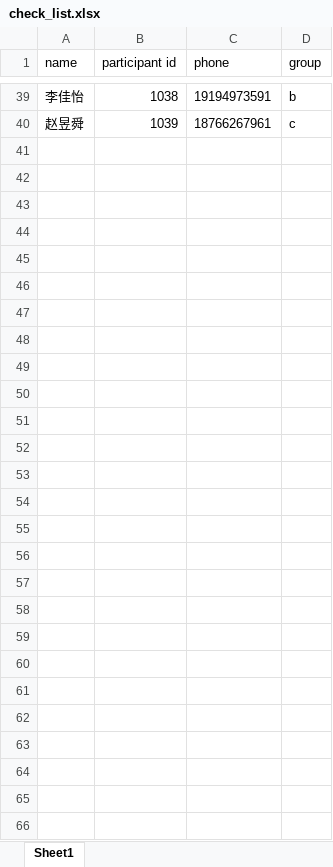
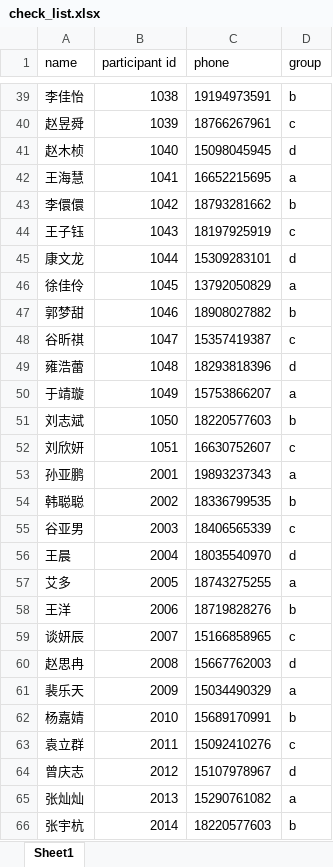
Before and after one commit to placenameday/edf_demo, an Excel workbook: para/para_data/check_list.xlsx, sheet Sheet1, drawn as a sheet; only a part is shown, gaps mark what is left out; values as stored, in another font and other column widths than the file's, no borders; the diff names each change by its address in the sheet, - before the commit and + after, or states it on an @@ line.

```diff
--- a/para/para_data/check_list.xlsx (sheet Sheet1)
+++ b/para/para_data/check_list.xlsx (sheet Sheet1)
+row 41: 赵木桢 | 1040 | 15098045945 | d
+row 42: 王海慧 | 1041 | 16652215695 | a
+row 43: 李儇儇 | 1042 | 18793281662 | b
+row 44: 王子钰 | 1043 | 18197925919 | c
+row 45: 康文龙 | 1044 | 15309283101 | d
+row 46: 徐佳伶 | 1045 | 13792050829 | a
+row 47: 郭梦甜 | 1046 | 18908027882 | b
+row 48: 谷昕祺 | 1047 | 15357419387 | c
+row 49: 雍浩蕾 | 1048 | 18293818396 | d
+row 50: 于靖璇 | 1049 | 15753866207 | a
+row 51: 刘志斌 | 1050 | 18220577603 | b
+row 52: 刘欣妍 | 1051 | 16630752607 | c
+row 53: 孙亚鹏 | 2001 | 19893237343 | a
+row 54: 韩聪聪 | 2002 | 18336799535 | b
+row 55: 谷亚男 | 2003 | 18406565339 | c
+row 56: 王晨 | 2004 | 18035540970 | d
+row 57: 艾多 | 2005 | 18743275255 | a
+row 58: 王洋 | 2006 | 18719828276 | b
+row 59: 谈妍辰 | 2007 | 15166858965 | c
+row 60: 赵思冉 | 2008 | 15667762003 | d
+row 61: 裴乐天 | 2009 | 15034490329 | a
+row 62: 杨嘉婧 | 2010 | 15689170991 | b
+row 63: 袁立群 | 2011 | 15092410276 | c
+row 64: 曾庆志 | 2012 | 15107978967 | d
+row 65: 张灿灿 | 2013 | 15290761082 | a
+row 66: 张宇杭 | 2014 | 18220577603 | b
```
Also changed, not shown: para/para_data/asc_list.xlsx, 4 other files.
